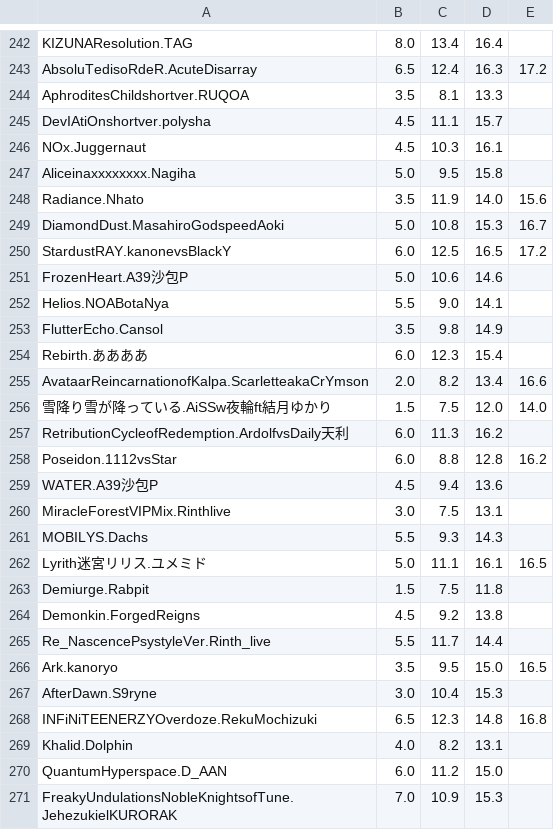
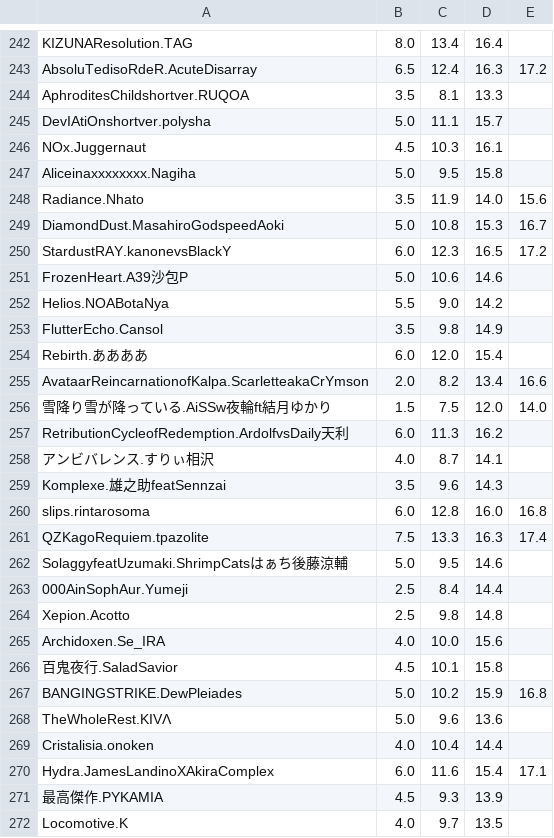
Before and after one commit to wms26/Phi-CloudAction-python, a TSV file: PhiCloudAction/info/difficulty.tsv, drawn as a sheet; only a part is shown, gaps mark what is left out; the shorter side is filled out with more unchanged rows; the diff covers the shown part only.

Commit message:
v1.4.5
1. 除夕快乐喵！
2. 因为各种原因，版本号将直接跳到v1.4.5喵！
3. 新增了updateDifficulty，可以更新定数文件了喵！
4. 内置定数文件更新至当前最新版本3.18.3了喵！
5. 添加修改了部分代码和注释喵
6. 添加了专门的致谢名单喵！

```diff
--- a/PhiCloudAction/info/difficulty.tsv
+++ b/PhiCloudAction/info/difficulty.tsv
@@ -244,3 +244,3 @@ AbsoluTedisoRdeR.AcuteDisarray	6.5	12.4	16.3	17.2
 AphroditesChildshortver.RUQOA	3.5	8.1	13.3
-DevIAtiOnshortver.polysha	4.5	11.1	15.7
+DevIAtiOnshortver.polysha	5.0	11.1	15.7
 NOx.Juggernaut	4.5	10.3	16.1
@@ -249,7 +249,7 @@ Radiance.Nhato	3.5	11.9	14.0	15.6
 DiamondDust.MasahiroGodspeedAoki	5.0	10.8	15.3	16.7
-StardustRAY.kanonevsBlackY	6.0	12.5	16.5	17.2
+StardustRAY.kanonevsBlackY	6.0	12.3	16.5	17.2
 FrozenHeart.A39沙包P	5.0	10.6	14.6
-Helios.NOABotaNya	5.5	9.0	14.1
+Helios.NOABotaNya	5.5	9.0	14.2
 FlutterEcho.Cansol	3.5	9.8	14.9
-Rebirth.ああああ	6.0	12.3	15.4
+Rebirth.ああああ	6.0	12.0	15.4
 AvataarReincarnationofKalpa.ScarletteakaCrYmson	2.0	8.2	13.4	16.6
@@ -257 +257,16 @@ AvataarReincarnationofKalpa.ScarletteakaCrYmson	2.0	8.2	13.4	16.6
 RetributionCycleofRedemption.ArdolfvsDaily天利	6.0	11.3	16.2
+アンビバレンス.すりぃ相沢	4.0	8.7	14.1
+Komplexe.雄之助featSennzai	3.5	9.6	14.3
+slips.rintarosoma	6.0	12.8	16.0	16.8
+QZKagoRequiem.tpazolite	7.5	13.3	16.3	17.4
+SolaggyfeatUzumaki.ShrimpCatsはぁち後藤涼輔	5.0	9.5	14.6
+000AinSophAur.Yumeji	2.5	8.4	14.4
+Xepion.Acotto	2.5	9.8	14.8
+Archidoxen.Se_IRA	4.0	10.0	15.6
+百鬼夜行.SaladSavior	4.5	10.1	15.8
+BANGINGSTRIKE.DewPleiades	5.0	10.2	15.9	16.8
+TheWholeRest.KIVΛ	5.0	9.6	13.6
+Cristalisia.onoken	4.0	10.4	14.4
+Hydra.JamesLandinoXAkiraComplex	6.0	11.6	15.4	17.1
+最高傑作.PYKAMIA	4.5	9.3	13.9
+Locomotive.K	4.0	9.7	13.5
```
Also changed, not shown: 5 added rows and 13 edited cells elsewhere in this file, 6 other files.
